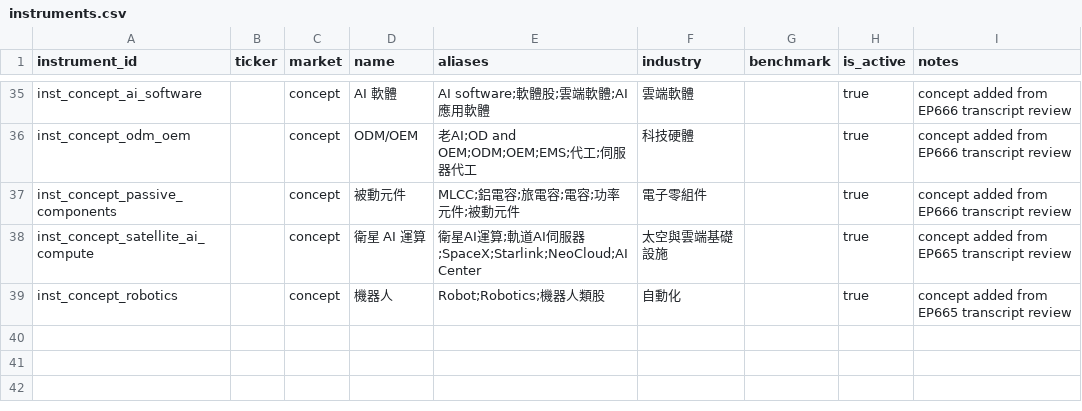
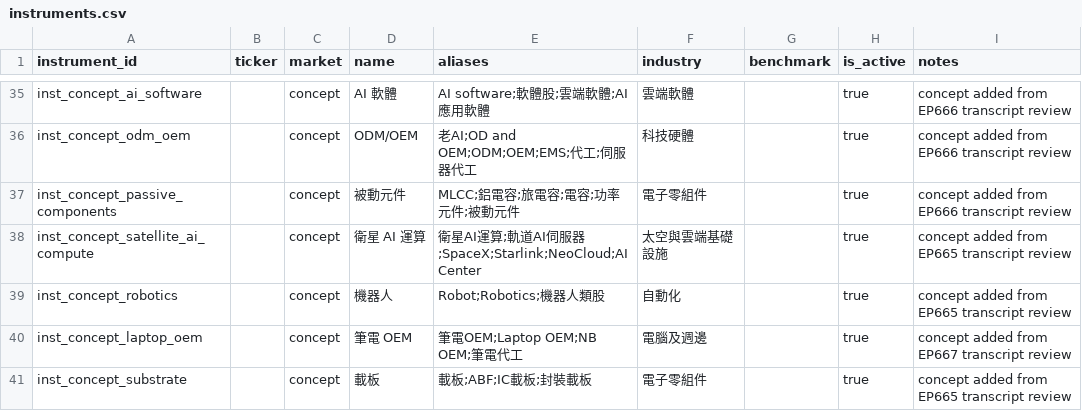
Before and after one commit to ChingYa0415/gooaye-tracker, a CSV file: data/processed/instruments.csv, drawn as a sheet; only a part is shown, gaps mark what is left out.

```diff
--- a/data/processed/instruments.csv
+++ b/data/processed/instruments.csv
@@ -39 +39,3 @@ inst_concept_satellite_ai_compute,,concept,衛星 AI 運算,"衛星AI運算;軌
 inst_concept_robotics,,concept,機器人,"Robot;Robotics;機器人類股",自動化,,true,concept added from EP665 transcript review
+inst_concept_laptop_oem,,concept,筆電 OEM,"筆電OEM;Laptop OEM;NB OEM;筆電代工",電腦及週邊,,true,concept added from EP667 transcript review
+inst_concept_substrate,,concept,載板,"載板;ABF;IC載板;封裝載板",電子零組件,,true,concept added from EP665 transcript review
```
Also changed, not shown: data/processed/mentions.csv, 1 other file.
